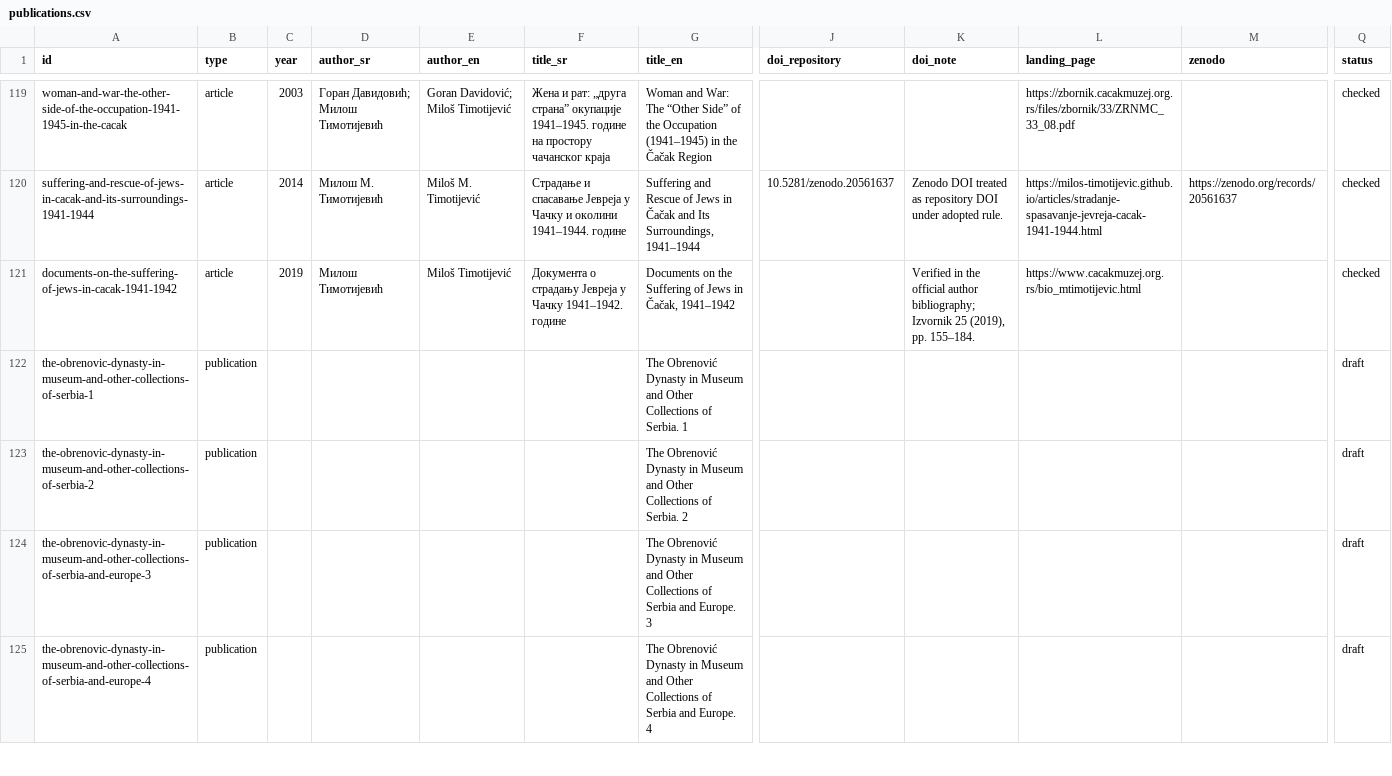
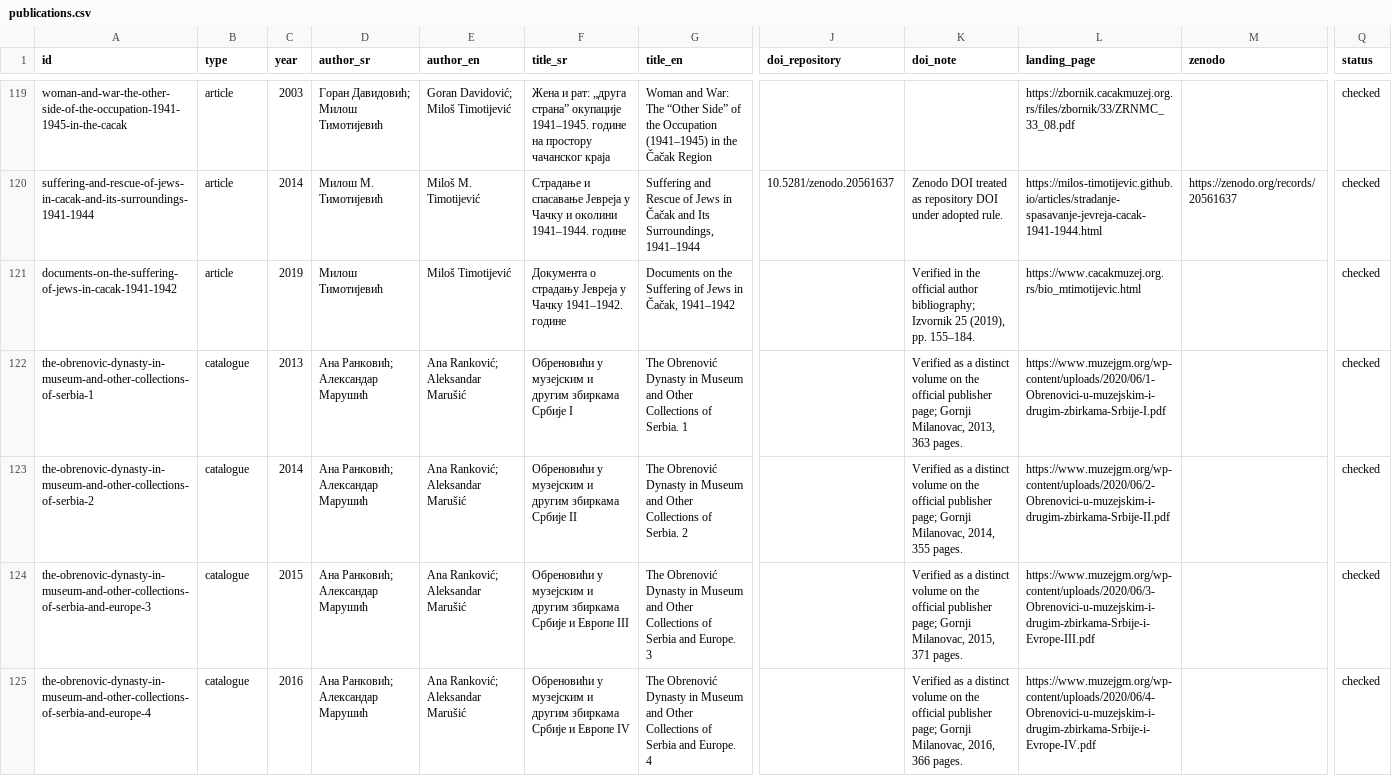
Before and after one commit to milos-timotijevic/milos-timotijevic.github.io, a CSV file: data/publications.csv, drawn as a sheet; only a part is shown, gaps mark what is left out; the diff covers the shown part only; the diff names each change by its address in the sheet, - before the commit and + after, or states it on an @@ line.

Commit message:
Verify seven distinct Obrenovic edition volumes

```diff
--- a/data/publications.csv
+++ b/data/publications.csv
-B122:B125 (type): publication
+B122:B125 (type): catalogue
-C122 (year): (empty)
+C122 (year): 2013
-D122:D125 (author_sr): (empty)
+D122:D125 (author_sr): Ана Ранковић; Александар Марушић
-E122:E125 (author_en): (empty)
+E122:E125 (author_en): Ana Ranković; Aleksandar Marušić
-F122 (title_sr): (empty)
+F122 (title_sr): Обреновићи у музејским и другим збиркама Србије I
-K122 (doi_note): (empty)
+K122 (doi_note): Verified as a distinct volume on the official publisher page; Gornji Milanovac, 2013, 363 pages.
-L122 (landing_page): (empty)
+L122 (landing_page): https://www.muzejgm.org/wp-content/uploads/2020/06/1-Obrenovici-u-muzejskim-i-drugim-zbirkama-Srbije-I.pdf
-Q122:Q125 (status): draft
+Q122:Q125 (status): checked
-C123 (year): (empty)
+C123 (year): 2014
-F123 (title_sr): (empty)
+F123 (title_sr): Обреновићи у музејским и другим збиркама Србије II
-K123 (doi_note): (empty)
+K123 (doi_note): Verified as a distinct volume on the official publisher page; Gornji Milanovac, 2014, 355 pages.
-L123 (landing_page): (empty)
+L123 (landing_page): https://www.muzejgm.org/wp-content/uploads/2020/06/2-Obrenovici-u-muzejskim-i-drugim-zbirkama-Srbije-II.pdf
-C124 (year): (empty)
+C124 (year): 2015
-F124 (title_sr): (empty)
+F124 (title_sr): Обреновићи у музејским и другим збиркама Србије и Европе III
-K124 (doi_note): (empty)
+K124 (doi_note): Verified as a distinct volume on the official publisher page; Gornji Milanovac, 2015, 371 pages.
-L124 (landing_page): (empty)
+L124 (landing_page): https://www.muzejgm.org/wp-content/uploads/2020/06/3-Obrenovici-u-muzejskim-i-drugim-zbirkama-Srbije-i-Evrope-III.pdf
-C125 (year): (empty)
+C125 (year): 2016
-F125 (title_sr): (empty)
+F125 (title_sr): Обреновићи у музејским и другим збиркама Србије и Европе IV
-K125 (doi_note): (empty)
+K125 (doi_note): Verified as a distinct volume on the official publisher page; Gornji Milanovac, 2016, 366 pages.
-L125 (landing_page): (empty)
+L125 (landing_page): https://www.muzejgm.org/wp-content/uploads/2020/06/4-Obrenovici-u-muzejskim-i-drugim-zbirkama-Srbije-i-Evrope-IV.pdf
```
Also changed, not shown: 24 edited cells elsewhere in this file.
